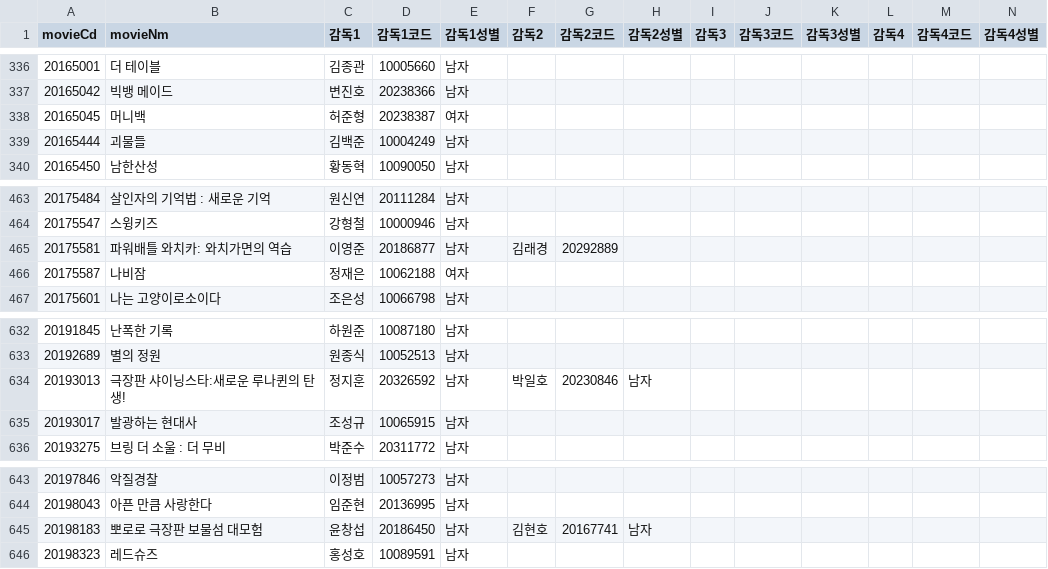
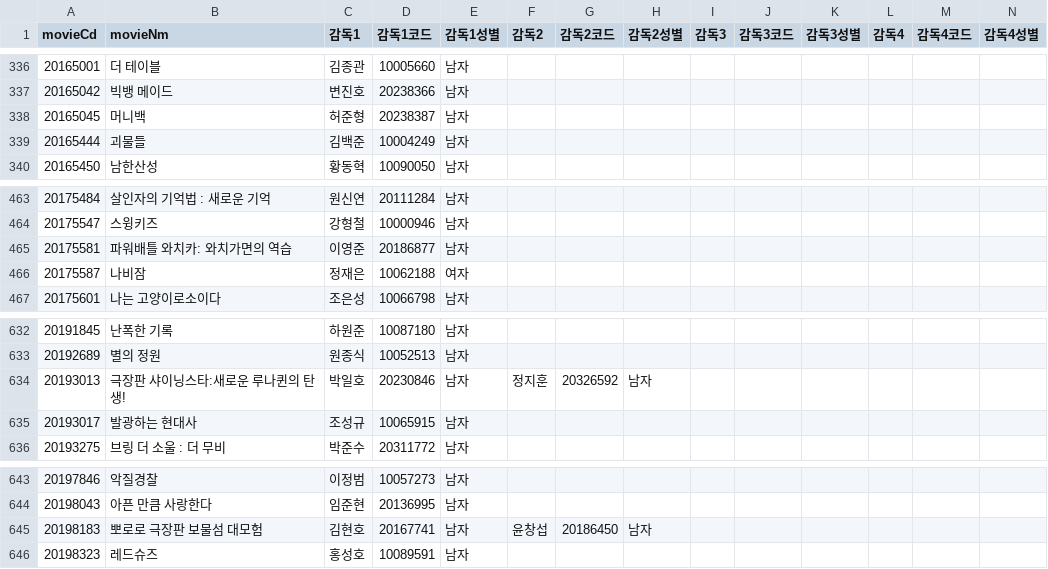
Before and after one commit to kim4pb/Female-led-Korean-Films, a CSV file: 01.Data_Collection/dirs.csv, drawn as a sheet; only a part is shown, gaps mark what is left out; the diff covers the shown part only.

```diff
--- a/01.Data_Collection/dirs.csv
+++ b/01.Data_Collection/dirs.csv
@@ -337,3 +337,3 @@ movieCd,movieNm,감독1,감독1코드,감독1성별,감독2,감독2코드,감독
 20165042,빅뱅 메이드,변진호,20238366,남자,,,,,,,,,
-20165045,머니백,허준형,20238387,여자,,,,,,,,,
+20165045,머니백,허준형,20238387,남자,,,,,,,,,
 20165444,괴물들,김백준,10004249,남자,,,,,,,,,
@@ -464,3 +464,3 @@ movieCd,movieNm,감독1,감독1코드,감독1성별,감독2,감독2코드,감독
 20175547,스윙키즈,강형철,10000946,남자,,,,,,,,,
-20175581,파워배틀 와치카: 와치가면의 역습,이영준,20186877,남자,김래경,20292889,,,,,,,
+20175581,파워배틀 와치카: 와치가면의 역습,이영준,20186877,남자,,,,,,,,,
 20175587,나비잠,정재은,10062188,여자,,,,,,,,,
@@ -633,3 +633,3 @@ movieCd,movieNm,감독1,감독1코드,감독1성별,감독2,감독2코드,감독
 20192689,별의 정원,원종식,10052513,남자,,,,,,,,,
-20193013,극장판 샤이닝스타:새로운 루나퀸의 탄생!,정지훈,20326592,남자,박일호,20230846,남자,,,,,,
+20193013,극장판 샤이닝스타:새로운 루나퀸의 탄생!,박일호,20230846,남자,정지훈,20326592,남자,,,,,,
 20193017,발광하는 현대사,조성규,10065915,남자,,,,,,,,,
@@ -644,3 +644,3 @@ movieCd,movieNm,감독1,감독1코드,감독1성별,감독2,감독2코드,감독
 20198043,아픈 만큼 사랑한다,임준현,20136995,남자,,,,,,,,,
-20198183,뽀로로 극장판 보물섬 대모험,윤창섭,20186450,남자,김현호,20167741,남자,,,,,,
+20198183,뽀로로 극장판 보물섬 대모험,김현호,20167741,남자,윤창섭,20186450,남자,,,,,,
 20198323,레드슈즈,홍성호,10089591,남자,,,,,,,,,
```
Also changed, not shown: 52 edited cells elsewhere in this file, 3 other files.
